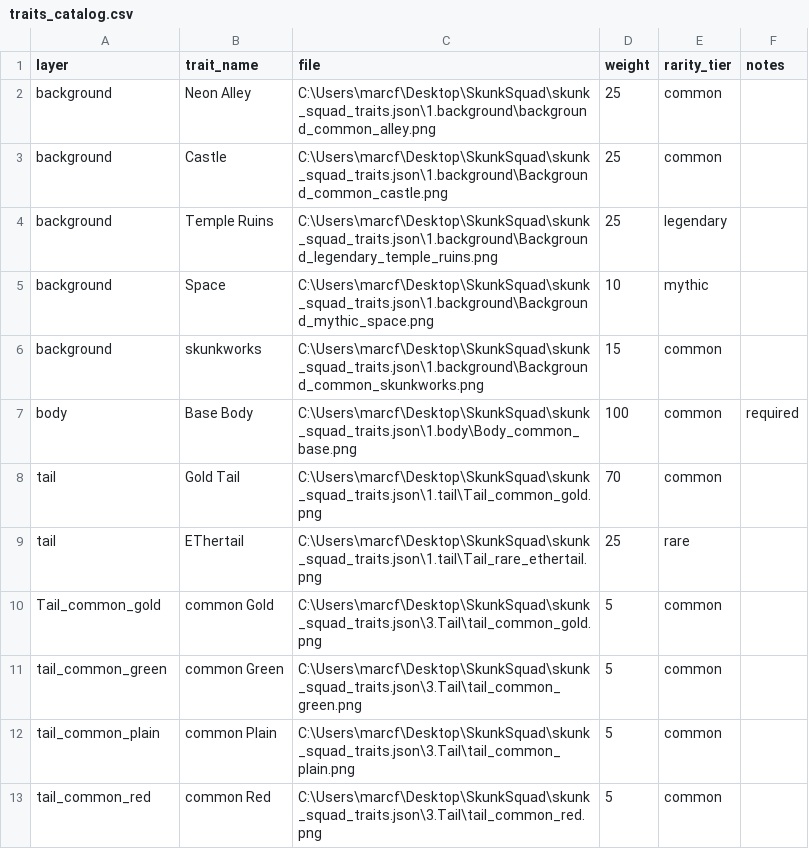
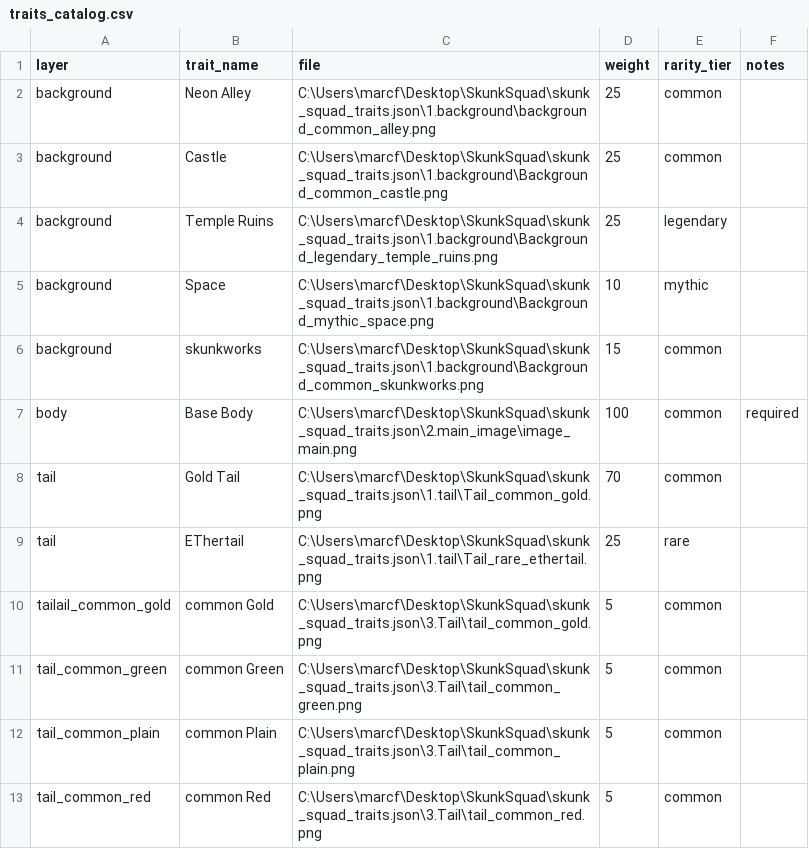
Before and after one commit to AbelConsulting/skunksquadnft.com, a CSV file: traits_catalog.csv, drawn as a sheet; only a part is shown; the diff covers the shown part only.

Commit message:
Update traits_catalog.csv
trait update

```diff
--- a/traits_catalog.csv
+++ b/traits_catalog.csv
@@ -6,6 +6,6 @@ background,Space,C:\Users\marcf\Desktop\SkunkSquad\skunk_squad_traits.json\1.bac
 background,skunkworks,C:\Users\marcf\Desktop\SkunkSquad\skunk_squad_traits.json\1.background\Background_common_skunkworks.png,15,common,
-body,Base Body,C:\Users\marcf\Desktop\SkunkSquad\skunk_squad_traits.json\1.body\Body_common_base.png,100,common,required
+body,Base Body,C:\Users\marcf\Desktop\SkunkSquad\skunk_squad_traits.json\2.main_image\image_main.png,100,common,required
 tail,Gold Tail,C:\Users\marcf\Desktop\SkunkSquad\skunk_squad_traits.json\1.tail\Tail_common_gold.png,70,common,
 tail,EThertail,C:\Users\marcf\Desktop\SkunkSquad\skunk_squad_traits.json\1.tail\Tail_rare_ethertail.png,25,rare,
-Tail_common_gold,common Gold,C:\Users\marcf\Desktop\SkunkSquad\skunk_squad_traits.json\3.Tail\tail_common_gold.png,5,common
+tailail_common_gold,common Gold,C:\Users\marcf\Desktop\SkunkSquad\skunk_squad_traits.json\3.Tail\tail_common_gold.png,5,common
 tail_common_green,common Green,C:\Users\marcf\Desktop\SkunkSquad\skunk_squad_traits.json\3.Tail\tail_common_green.png,5,common
```
Also changed, not shown: 16 added rows, 4 removed rows and 10 edited cells elsewhere in this file.
